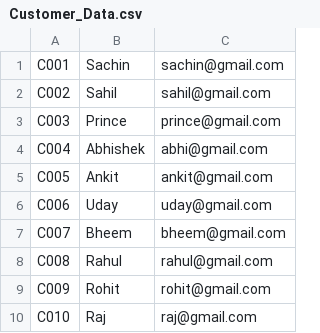
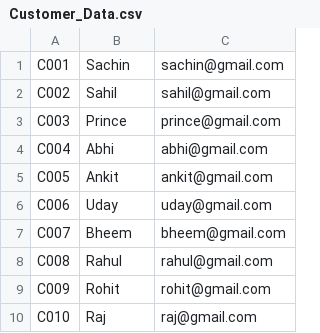
Before and after one commit to SachidanandYadav/Curise_Booking_System, a CSV file: Curise_Booking_System/src/main/resources/Customer_Data.csv, drawn as a sheet.

```diff
--- a/Curise_Booking_System/src/main/resources/Customer_Data.csv
+++ b/Curise_Booking_System/src/main/resources/Customer_Data.csv
@@ -3,3 +3,3 @@ C002,Sahil,sahil@gmail.com
 C003,Prince,prince@gmail.com
-C004,Abhishek,abhi@gmail.com
+C004,Abhi,abhi@gmail.com
 C005,Ankit,ankit@gmail.com
```
Also changed, not shown: 4 other files.
